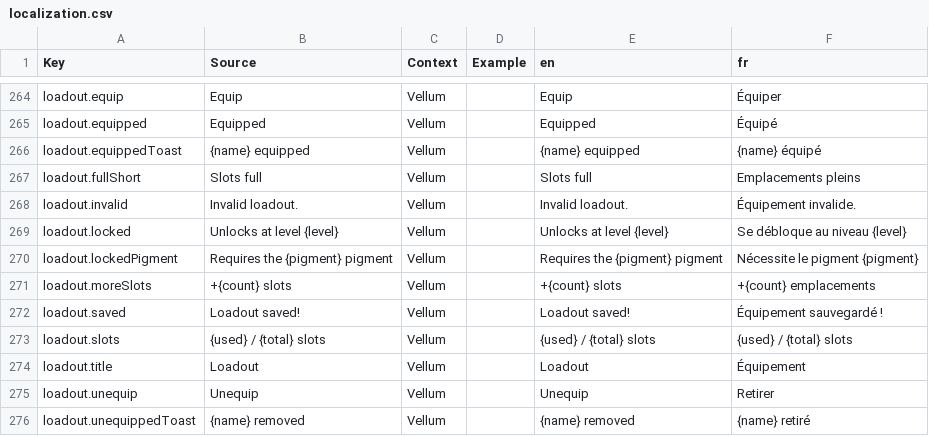
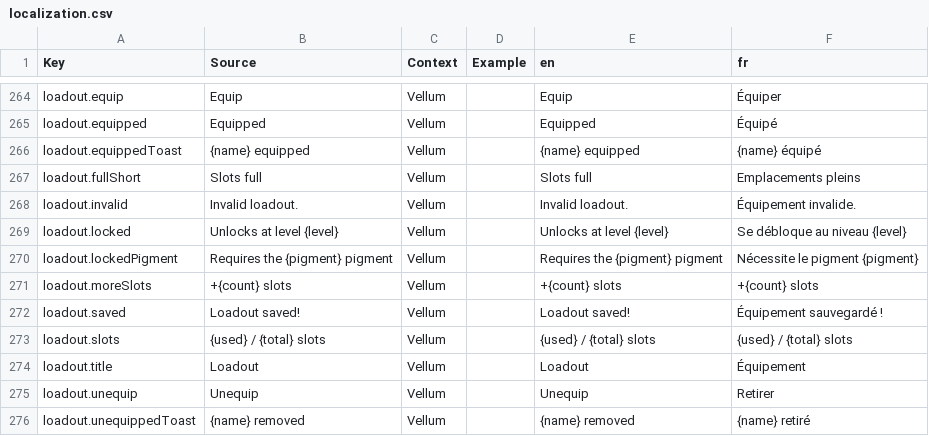
Before and after one commit to FouziGit/robloxtest, a CSV file: localization.csv, drawn as a sheet; only a part is shown, gaps mark what is left out.

```diff
--- a/localization.csv
+++ b/localization.csv
@@ -270,3 +270,3 @@ loadout.locked,Unlocks at level {level},Vellum,,Unlocks at level {level},Se déb
 loadout.lockedPigment,Requires the {pigment} pigment,Vellum,,Requires the {pigment} pigment,Nécessite le pigment {pigment}
-loadout.moreSlots,+{count} slots,Vellum,,+{count} slots,+{count} emplacements
+loadout.moreSlots,+{count} slots,Vellum,,+{count} slots,+{count} slots
 loadout.saved,Loadout saved!,Vellum,,Loadout saved!,Équipement sauvegardé !
```
Also changed, not shown: 1 other file.
